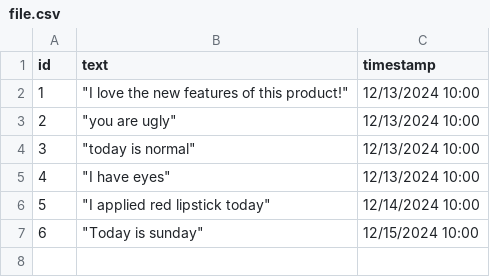
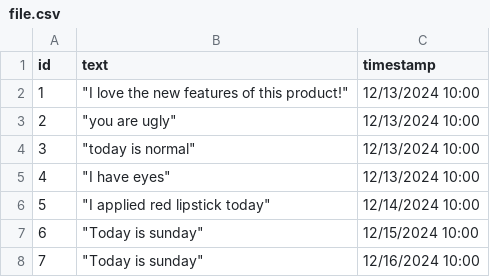
Before and after one commit to viveklearning/ai_powered_sentiment_analysis, a CSV file: file.csv, drawn as a sheet.

```diff
--- a/file.csv
+++ b/file.csv
@@ -7 +7,2 @@
 6,"""Today is sunday""",12/15/2024 10:00
+7,"""Today is sunday""",12/16/2024 10:00
```
Also changed, not shown: 1 other file.
